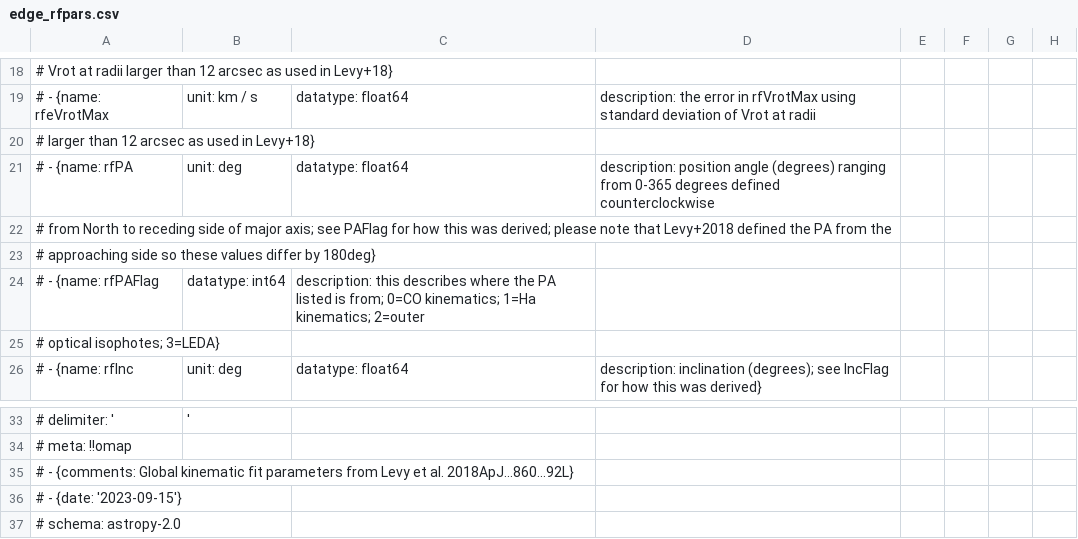
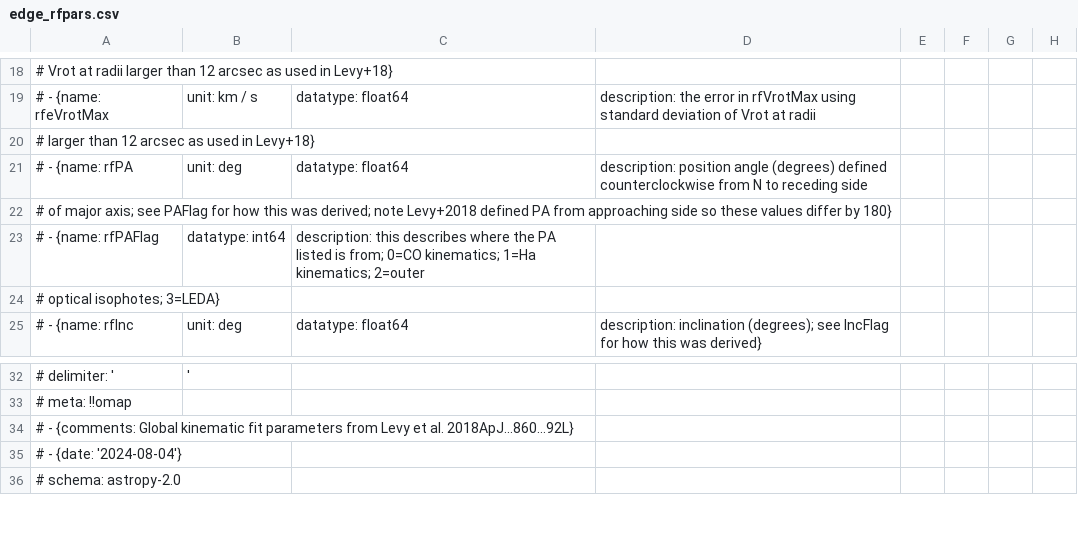
Before and after one commit to tonywong94/edge_pydb, a CSV file: edge_pydb/dat_glob/derived/edge_rfpars.csv, drawn as a sheet; only a part is shown, gaps mark what is left out; removed rows and columns are numbered as before the commit, all else as after; rows hold the shown columns only; the diff names each change by its address in the sheet, - before the commit and + after, or states it on an @@ line.

```diff
--- a/edge_pydb/dat_glob/derived/edge_rfpars.csv
+++ b/edge_pydb/dat_glob/derived/edge_rfpars.csv
-D21: …angle (degrees) ranging from 0-365 degrees defined counterclockwise
+D21: …angle (degrees) defined counterclockwise from N to receding side
-A22: # from North to receding side of major axis; see PAFlag for how this was derived; please note that Levy+2018 defined the PA from the
+A22: # of major axis; see PAFlag for how this was derived; note Levy+2018 defined PA from approaching side so these values differ by 180}
-row 23: # approaching side so these values differ by 180deg}
-A35: # - {date: '2023-09-15'}
+A35: # - {date: '2024-08-04'}
```
Also changed, not shown: edge_pydb/dat_glob/derived/build/EDGE_COparameters_20220113.csv, edge_pydb/dat_glob/derived/edge_bbpars_natv.csv, 14 other files.
